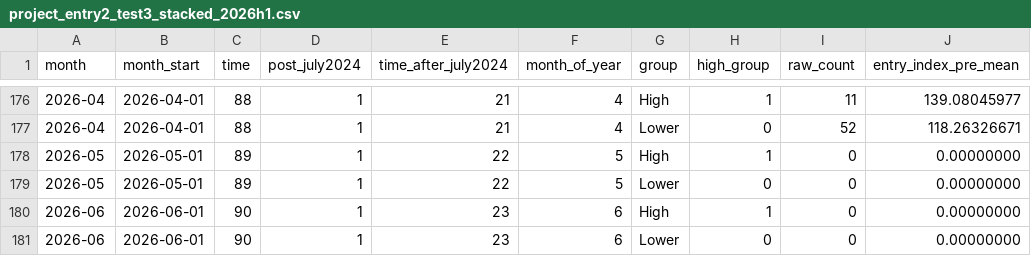
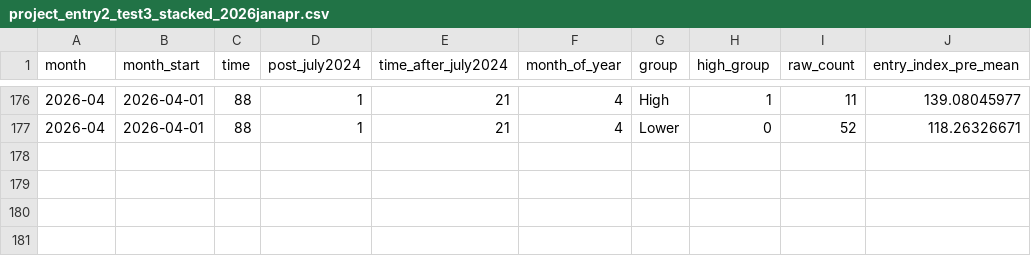
Before and after one commit to ZheqiJ/UKB_empirical, a CSV file: analyses/interrupted_time_series/project_entry2/data2/project_entry2_test3_stacked_2026janapr.csv (was analyses/interrupted_time_series/project_entry2/data2/project_entry2_test3_stacked_2026h1.csv), drawn as a sheet; only a part is shown, gaps mark what is left out; the diff names each change by its address in the sheet, - before the commit and + after, or states it on an @@ line.

```diff
--- a/analyses/interrupted_time_series/project_entry2/data2/project_entry2_test3_stacked_2026h1.csv
+++ b/analyses/interrupted_time_series/project_entry2/data2/project_entry2_test3_stacked_2026janapr.csv
-row 178: 2026-05 | 2026-05-01 | 89 | 1 | 22 | 5 | High | 1 | 0 | 0.00000000
-row 179: 2026-05 | 2026-05-01 | 89 | 1 | 22 | 5 | Lower | 0 | 0 | 0.00000000
-row 180: 2026-06 | 2026-06-01 | 90 | 1 | 23 | 6 | High | 1 | 0 | 0.00000000
-row 181: 2026-06 | 2026-06-01 | 90 | 1 | 23 | 6 | Lower | 0 | 0 | 0.00000000
```
Also changed, not shown: analyses/interrupted_time_series/project_entry2/data2/project_entry2_2026janapr_audit.csv, analyses/interrupted_time_series/project_entry2/data2/project_entry2_monthly_2026janapr.csv, 23 other files.
